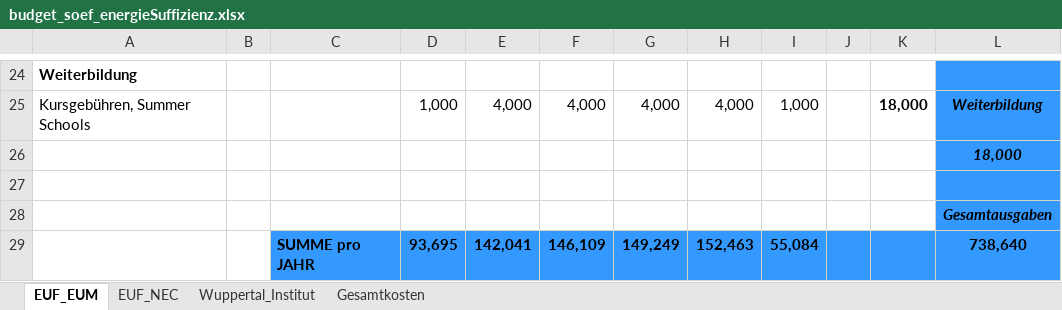
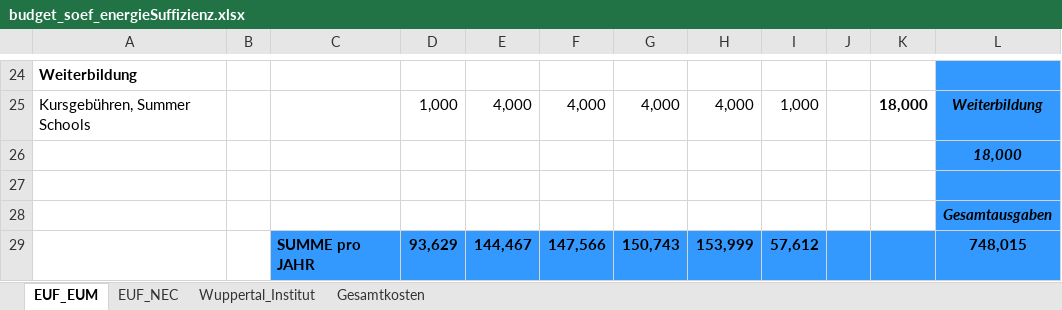
Before and after one commit to fraukewiese/soef_2018, an Excel workbook: budget/budget_soef_energieSuffizienz.xlsx, sheet EUF_EUM, drawn as a sheet; only a part is shown, gaps mark what is left out; values as stored, in another font and other column widths than the file's, no borders; removed rows and columns are numbered as before the commit, all else as after; the diff covers the shown part only; the diff names each change by its address in the sheet, - before the commit and + after, or states it on an @@ line.

```diff
--- a/budget/budget_soef_energieSuffizienz.xlsx (sheet EUF_EUM)
+++ b/budget/budget_soef_energieSuffizienz.xlsx (sheet EUF_EUM)
-row 29:  |  | SUMME pro JAHR | 93,695 | 142,041 | 146,109 | 149,249 | 152,463 | 55,084 |  |  | 738,640
+row 29:  |  | SUMME pro JAHR | 93,629 | 144,467 | 147,566 | 150,743 | 153,999 | 57,612 |  |  | 748,015
```
Also changed, not shown: 3 added rows, 3 removed rows and 56 edited cells elsewhere in this sheet, sheet Gesamtkosten, sheet Wuppertal_Institut, sheet EUF_NEC, 1 other file.
